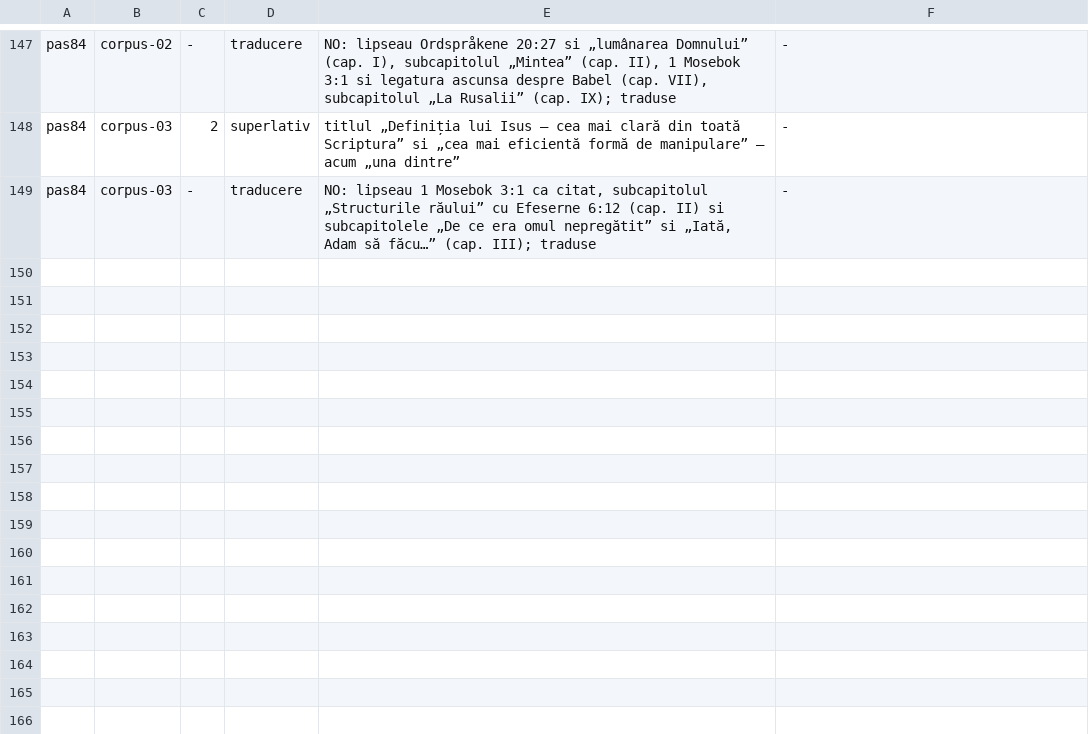
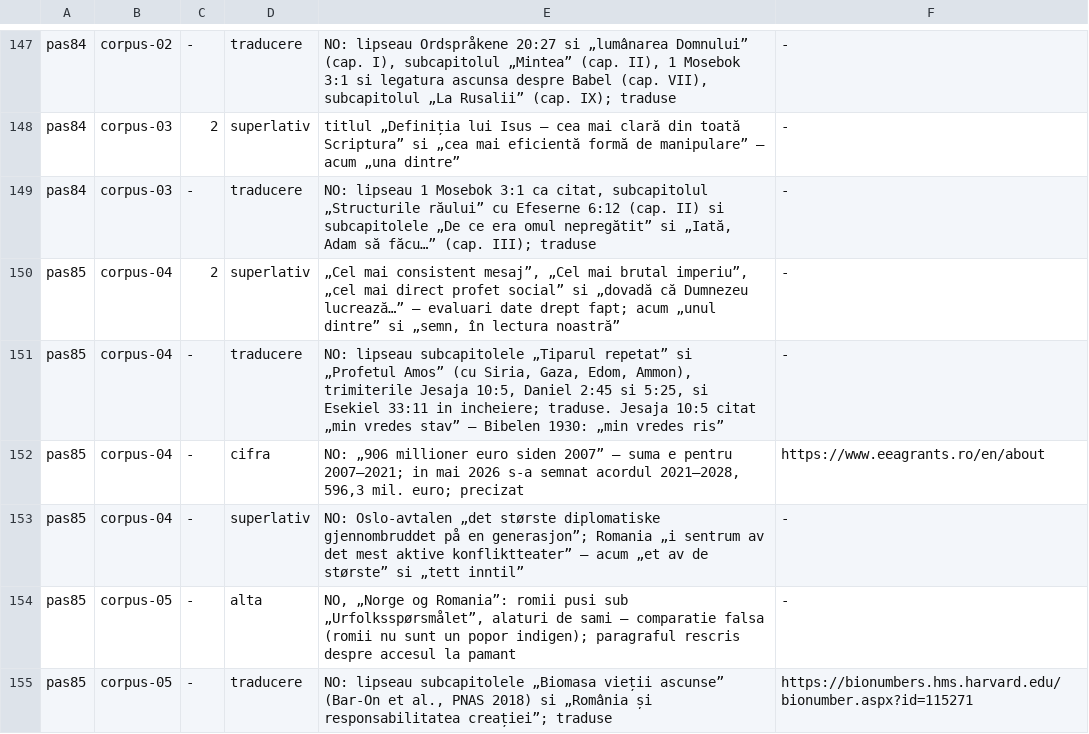
Before and after one commit to norgedan/norgedan.github.io, a TSV file: scripts/erori.tsv, drawn as a sheet; only a part is shown, gaps mark what is left out.

Commit message:
pas85: paritatea corpus-04 si corpus-05; adaptarile acceptate; 6 erori

```diff
--- a/scripts/erori.tsv
+++ b/scripts/erori.tsv
@@ -149 +149,7 @@ pas84	corpus-03	2	superlativ	titlul „Definiția lui Isus — cea mai clară di
 pas84	corpus-03	-	traducere	NO: lipseau 1 Mosebok 3:1 ca citat, subcapitolul „Structurile răului” cu Efeserne 6:12 (cap. II) si subcapitolele „De ce era omul nepregătit” si „Iată, Adam să făcu…” (cap. III); traduse	-
+pas85	corpus-04	2	superlativ	„Cel mai consistent mesaj”, „Cel mai brutal imperiu”, „cel mai direct profet social” si „dovadă că Dumnezeu lucrează…” — evaluari date drept fapt; acum „unul dintre” si „semn, în lectura noastră”	-
+pas85	corpus-04	-	traducere	NO: lipseau subcapitolele „Tiparul repetat” si „Profetul Amos” (cu Siria, Gaza, Edom, Ammon), trimiterile Jesaja 10:5, Daniel 2:45 si 5:25, si Esekiel 33:11 in incheiere; traduse. Jesaja 10:5 citat „min vredes stav” — Bibelen 1930: „min vredes ris”	-
+pas85	corpus-04	-	cifra	NO: „906 millioner euro siden 2007” — suma e pentru 2007–2021; in mai 2026 s-a semnat acordul 2021–2028, 596,3 mil. euro; precizat	https://www.eeagrants.ro/en/about
+pas85	corpus-04	-	superlativ	NO: Oslo-avtalen „det største diplomatiske gjennombruddet på en generasjon”; Romania „i sentrum av det mest aktive konfliktteater” — acum „et av de største” si „tett inntil”	-
+pas85	corpus-05	-	alta	NO, „Norge og Romania”: romii pusi sub „Urfolksspørsmålet”, alaturi de sami — comparatie falsa (romii nu sunt un popor indigen); paragraful rescris despre accesul la pamant	-
+pas85	corpus-05	-	traducere	NO: lipseau subcapitolele „Biomasa vieții ascunse” (Bar-On et al., PNAS 2018) si „România și responsabilitatea creației”; traduse	https://bionumbers.hms.harvard.edu/bionumber.aspx?id=115271
```
Also changed, not shown: 3 other files.
